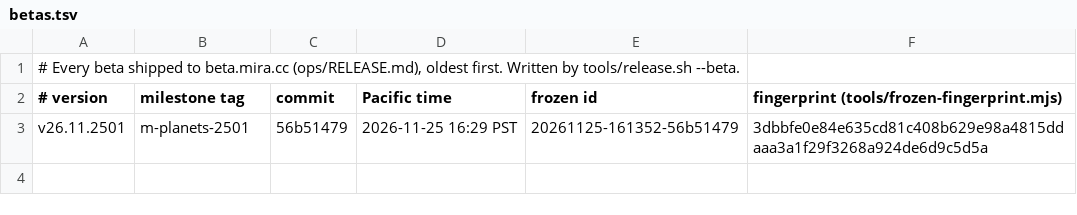
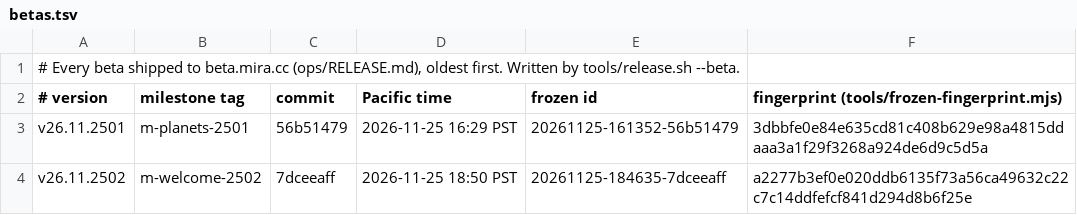
Before and after one commit to terran-labs/syn3h, a TSV file: release-notes/betas.tsv, drawn as a sheet.

```diff
--- a/release-notes/betas.tsv
+++ b/release-notes/betas.tsv
@@ -3 +3,2 @@
 v26.11.2501	m-planets-2501	56b51479	2026-11-25 16:29 PST	20261125-161352-56b51479	3dbbfe0e84e635cd81c408b629e98a4815ddaaa3a1f29f3268a924de6d9c5d5a
+v26.11.2502	m-welcome-2502	7dceeaff	2026-11-25 18:50 PST	20261125-184635-7dceeaff	a2277b3ef0e020ddb6135f73a56ca49632c22c7c14ddfefcf841d294d8b6f25e
```
